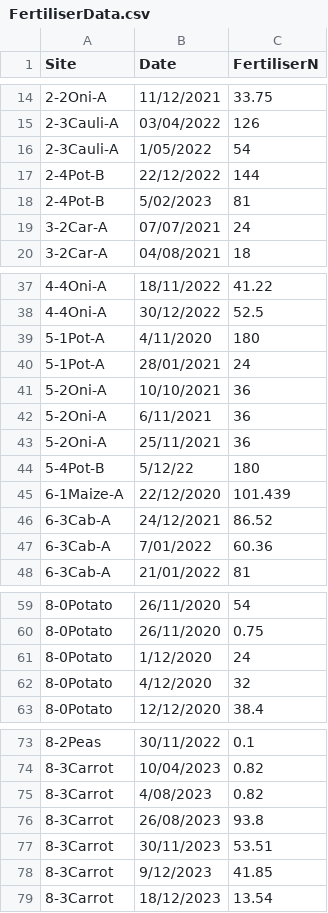
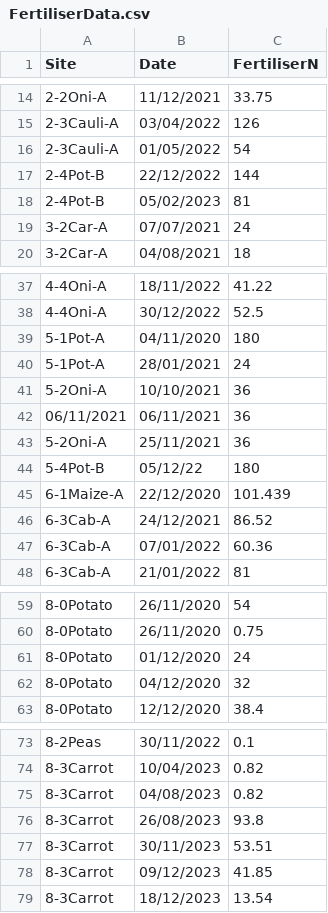
Before and after one commit to Plant-Food-Research-Open/FieldNBalance, a CSV file: TestComponents/TestSets/WS2/FertiliserData.csv, drawn as a sheet; only a part is shown, gaps mark what is left out; the diff covers the shown part only.

Commit message:
add leading zeros to dates

```diff
--- a/TestComponents/TestSets/WS2/FertiliserData.csv
+++ b/TestComponents/TestSets/WS2/FertiliserData.csv
@@ -15,5 +15,5 @@ Site,Date,FertiliserN
 2-3Cauli-A,03/04/2022,126
-2-3Cauli-A,1/05/2022,54
+2-3Cauli-A,01/05/2022,54
 2-4Pot-B,22/12/2022,144
-2-4Pot-B,5/02/2023,81
+2-4Pot-B,05/02/2023,81
 3-2Car-A,07/07/2021,24
@@ -38,11 +38,11 @@ Site,Date,FertiliserN
 4-4Oni-A,30/12/2022,52.5
-5-1Pot-A,4/11/2020,180
+5-1Pot-A,04/11/2020,180
 5-1Pot-A,28/01/2021,24
 5-2Oni-A,10/10/2021,36
-5-2Oni-A,6/11/2021,36
+06/11/2021,06/11/2021,36
 5-2Oni-A,25/11/2021,36
-5-4Pot-B,5/12/22,180
+5-4Pot-B,05/12/22,180
 6-1Maize-A,22/12/2020,101.439
 6-3Cab-A,24/12/2021,86.52
-6-3Cab-A,7/01/2022,60.36
+6-3Cab-A,07/01/2022,60.36
 6-3Cab-A,21/01/2022,81
@@ -60,4 +60,4 @@ Site,Date,FertiliserN
 8-0Potato,26/11/2020,0.75
-8-0Potato,1/12/2020,24
-8-0Potato,4/12/2020,32
+8-0Potato,01/12/2020,24
+8-0Potato,04/12/2020,32
 8-0Potato,12/12/2020,38.4
@@ -74,6 +74,6 @@ Site,Date,FertiliserN
 8-3Carrot,10/04/2023,0.82
-8-3Carrot,4/08/2023,0.82
+8-3Carrot,04/08/2023,0.82
 8-3Carrot,26/08/2023,93.8
 8-3Carrot,30/11/2023,53.51
-8-3Carrot,9/12/2023,41.85
+8-3Carrot,09/12/2023,41.85
 8-3Carrot,18/12/2023,13.54
```
Also changed, not shown: 2 edited cells elsewhere in this file.
